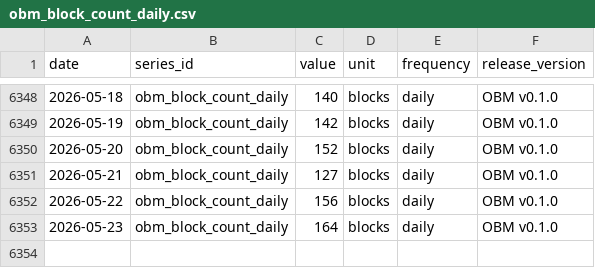
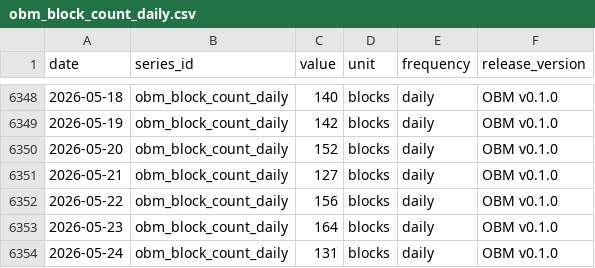
Before and after one commit to diegorllanos/open-bitcoin-metrics, a CSV file: metrics/obm_block_count_daily/obm_block_count_daily.csv, drawn as a sheet; only a part is shown, gaps mark what is left out; the diff names each change by its address in the sheet, - before the commit and + after, or states it on an @@ line.

```diff
--- a/metrics/obm_block_count_daily/obm_block_count_daily.csv
+++ b/metrics/obm_block_count_daily/obm_block_count_daily.csv
+row 6354: 2026-05-24 | obm_block_count_daily | 131 | blocks | daily | OBM v0.1.0
```
Also changed, not shown: metrics/obm_tx_count_daily/obm_tx_count_daily.csv, 2 other files.
